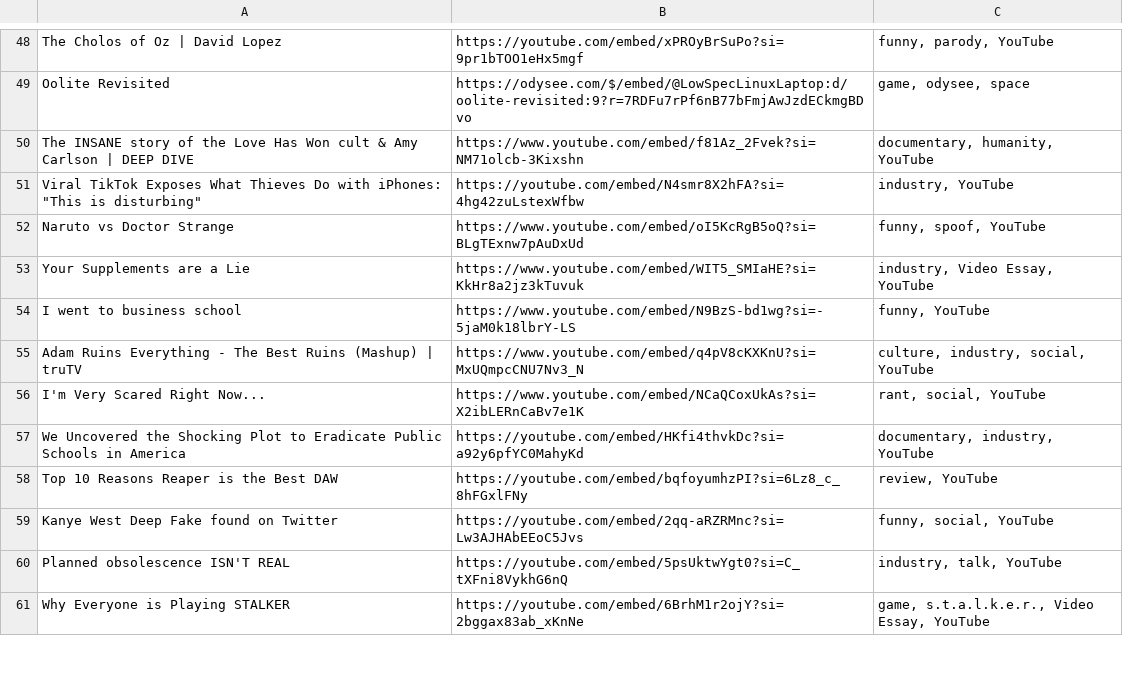
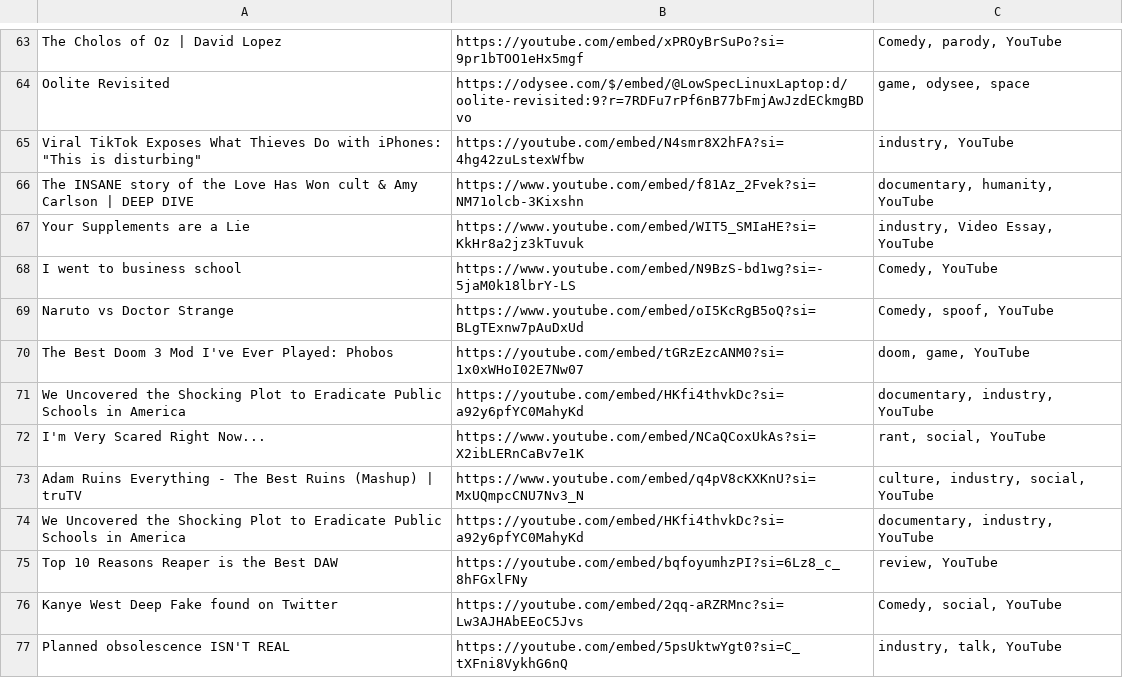
Before and after one commit to dreaddymck/dreaddymck.github.io, a CSV file: iandiwatching.csv, drawn as a sheet; only a part is shown, gaps mark what is left out; the shorter side is filled out with more unchanged rows; removed rows and columns are numbered as before the commit, all else as after; the diff covers the shown part only; the diff names each change by its address in the sheet, - before the commit and + after, or states it on an @@ line.

```diff
--- a/iandiwatching.csv
+++ b/iandiwatching.csv
-C63: funny, parody, YouTube
+C63: Comedy, parody, YouTube
@@ row 51 moved to row 65: Viral TikTok Exposes What Thieves Do wit… @@
-row 52: Naruto vs Doctor Strange | https://www.youtube.com/embed/oI5KcRgB5oQ?si=BLgTExnw7pAuDxUd | funny, spoof, YouTube
-C68: funny, YouTube
+C68: Comedy, YouTube
+row 69: Naruto vs Doctor Strange | https://www.youtube.com/embed/oI5KcRgB5oQ?si=BLgTExnw7pAuDxUd | Comedy, spoof, YouTube
+row 70: The Best Doom 3 Mod I've Ever Played: Phobos | https://youtube.com/embed/tGRzEzcANM0?si=1x0xWHoI02E7Nw07 | doom, game, YouTube
+row 71: We Uncovered the Shocking Plot to Eradicate Public Schools in America | https://youtube.com/embed/HKfi4thvkDc?si=a92y6pfYC0MahyKd | documentary, industry, YouTube
@@ row 56 moved to row 72: I'm Very Scared Right Now... @@
-C76: funny, social, YouTube
+C76: Comedy, social, YouTube
```
Also changed, not shown: 28 added rows, 3 removed rows, 25 moved rows and 2 edited cells elsewhere in this file, iandidreaddymck.csv.
